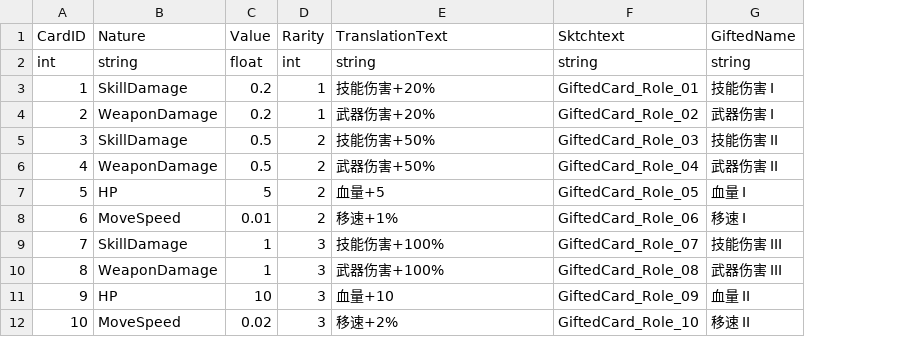
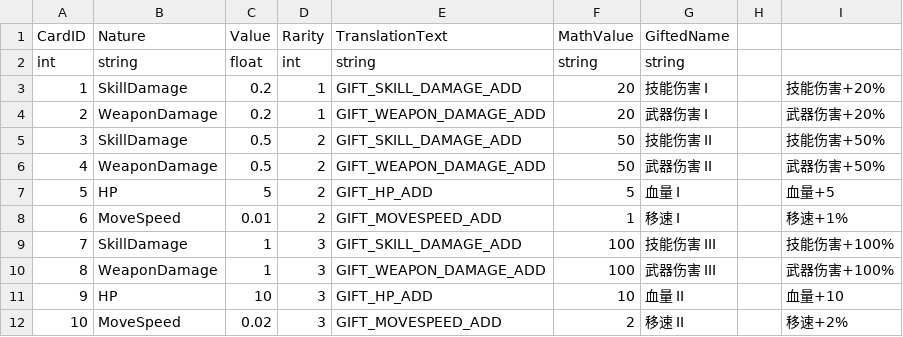
Before and after one commit to WindGod-Project-For-Garena/Offline-PVE, a CSV file: Assets/DataCSV/GiftedData.csv, drawn as a sheet; removed rows and columns are numbered as before the commit, all else as after; the diff names each change by its address in the sheet, - before the commit and + after, or states it on an @@ line.

```diff
--- a/Assets/DataCSV/GiftedData.csv
+++ b/Assets/DataCSV/GiftedData.csv
-column F (Sktchtext), rows 2-12: string | GiftedCard_Role_01 | GiftedCard_Role_02 | GiftedCard_Role_03 | GiftedCard_Role_04 | GiftedCard_Role_05 | GiftedCard_Role_06 | GiftedCard_Role_07 | GiftedCard_Role_08 | GiftedCard_Role_09 | GiftedCard_Role_10
+column F (MathValue), rows 2-12: string | 20 | 20 | 50 | 50 | 5 | 1 | 100 | 100 | 10 | 2
+column H, empty
+column I, rows 3-12: 技能伤害+20% | 武器伤害+20% | 技能伤害+50% | 武器伤害+50% | 血量+5 | 移速+1% | 技能伤害+100% | 武器伤害+100% | 血量+10 | 移速+2%
-E3 (TranslationText): 技能伤害+20%
+E3 (TranslationText): GIFT_SKILL_DAMAGE_ADD
-E4 (TranslationText): 武器伤害+20%
+E4 (TranslationText): GIFT_WEAPON_DAMAGE_ADD
-E5 (TranslationText): 技能伤害+50%
+E5 (TranslationText): GIFT_SKILL_DAMAGE_ADD
-E6 (TranslationText): 武器伤害+50%
+E6 (TranslationText): GIFT_WEAPON_DAMAGE_ADD
-E7 (TranslationText): 血量+5
+E7 (TranslationText): GIFT_HP_ADD
-E8 (TranslationText): 移速+1%
+E8 (TranslationText): GIFT_MOVESPEED_ADD
-E9 (TranslationText): 技能伤害+100%
+E9 (TranslationText): GIFT_SKILL_DAMAGE_ADD
-E10 (TranslationText): 武器伤害+100%
+E10 (TranslationText): GIFT_WEAPON_DAMAGE_ADD
-E11 (TranslationText): 血量+10
+E11 (TranslationText): GIFT_HP_ADD
-E12 (TranslationText): 移速+2%
+E12 (TranslationText): GIFT_MOVESPEED_ADD
```
Also changed, not shown: Assets/DataCSV/Skill_1_CardData.csv, Assets/DataCSV/Skill_2_CardData.csv, 6 other files.
